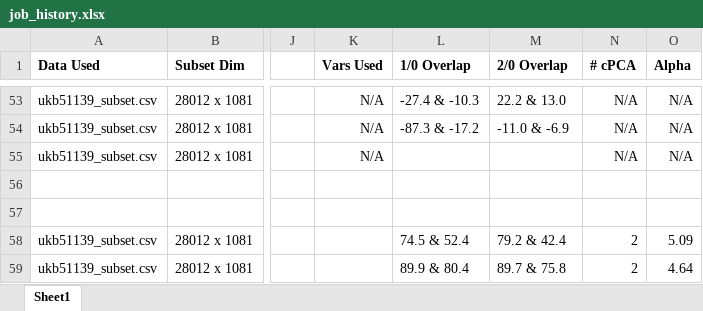
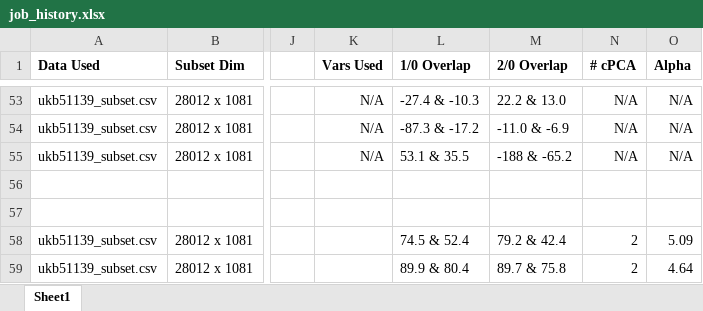
Before and after one commit to zhaohanxiong/OxfordCVM, an Excel workbook: job_history.xlsx, sheet Sheet1, drawn as a sheet; only a part is shown, gaps mark what is left out; values as stored, in another font and other column widths than the file's, no borders; the diff names each change by its address in the sheet, - before the commit and + after, or states it on an @@ line.

```diff
--- a/job_history.xlsx (sheet Sheet1)
+++ b/job_history.xlsx (sheet Sheet1)
-L55 (1/0 Overlap): (empty)
+L55 (1/0 Overlap): 53.1 & 35.5
-M55 (2/0 Overlap): (empty)
+M55 (2/0 Overlap): -188 & -65.2
```
Also changed, not shown: 1 other file.
